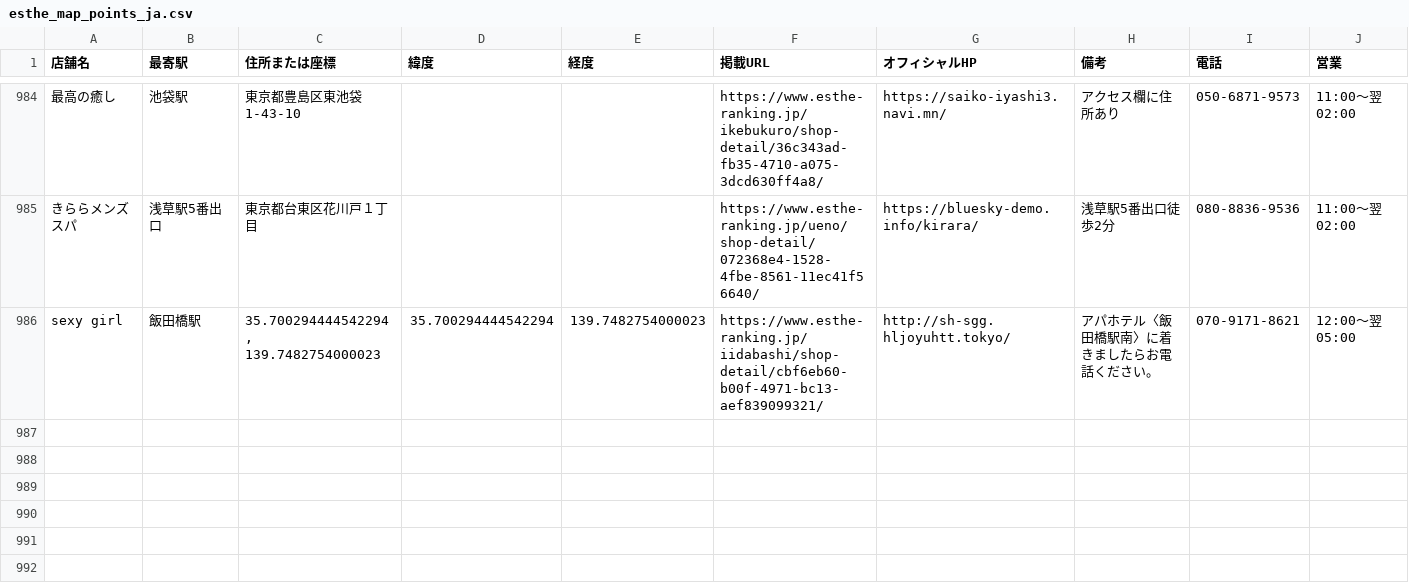
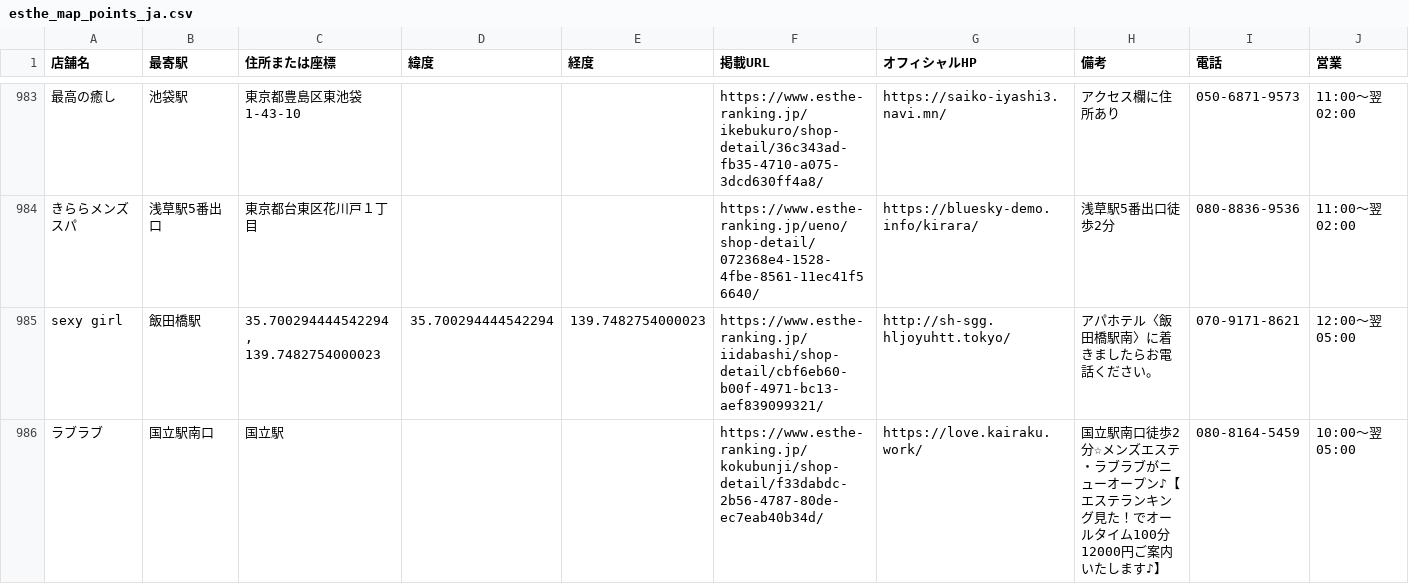
Before and after one commit to tknboon/esthe-viewer, a CSV file: region-data/tokyo/esthe_map_points_ja.csv, drawn as a sheet; only a part is shown, gaps mark what is left out; the diff covers the shown part only; the diff names each change by its address in the sheet, - before the commit and + after, or states it on an @@ line.

```diff
--- a/region-data/tokyo/esthe_map_points_ja.csv
+++ b/region-data/tokyo/esthe_map_points_ja.csv
+row 986: ラブラブ | 国立駅南口 | 国立駅 |  |  | https://www.esthe-ranking.jp/kokubunji/shop-detail/f33dabdc-2b56-4787-80de-ec7eab40b34d/ | https://love.kairaku.work/ | 国立駅南口徒歩2分☆メンズエステ・ラブラブがニューオープン♪【エステランキング見た！でオールタイム100分12000円ご案内いたします♪】 | 080-8164-5459 | 10:00～翌 05:00
```
Also changed, not shown: 1 added row, 1 removed row and 1 edited cell elsewhere in this file, region-data/tokyo/esthe_legacy_rows.csv, region-data/tokyo/location_correction_queue.csv, 27 other files.
